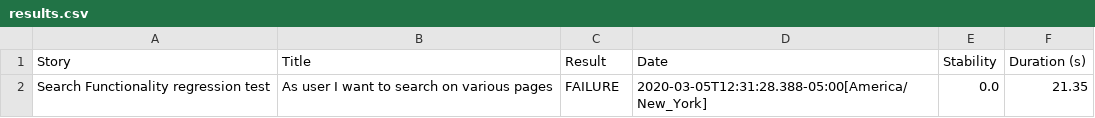
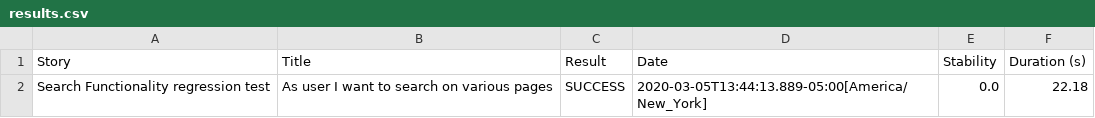
Before and after one commit to MoinSethi1/TSAAFS, a CSV file: target/site/serenity/results.csv, drawn as a sheet.

```diff
--- a/target/site/serenity/results.csv
+++ b/target/site/serenity/results.csv
@@ -1,2 +1,2 @@
 "Story","Title","Result","Date","Stability","Duration (s)"
-"Search Functionality regression test","As user I want to search on various pages","FAILURE","2020-03-05T12:31:28.388-05:00[America/New_York]","0.0","21.35"
+"Search Functionality regression test","As user I want to search on various pages","SUCCESS","2020-03-05T13:44:13.889-05:00[America/New_York]","0.0","22.18"
```
Also changed, not shown: 22 other files.
